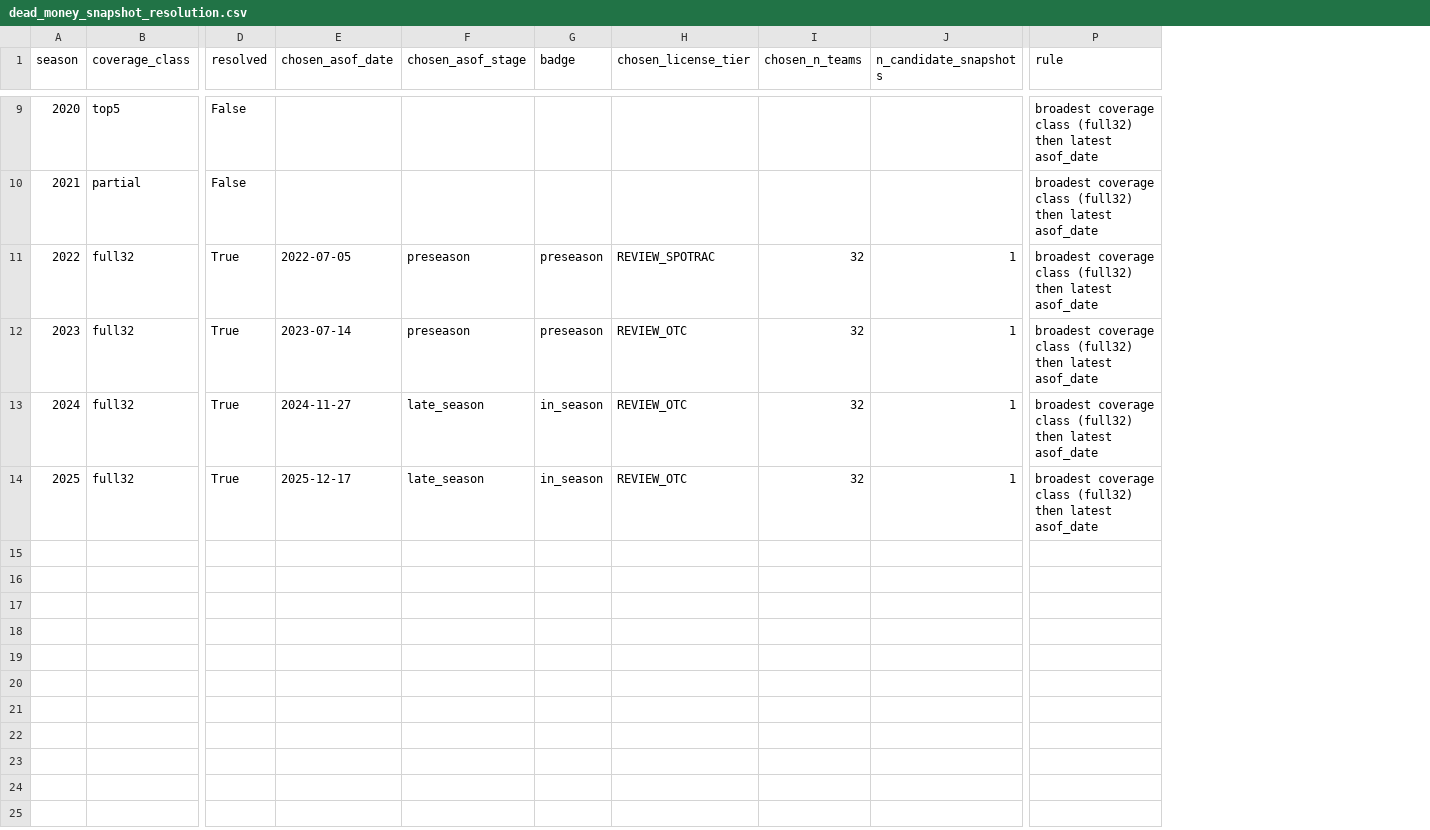
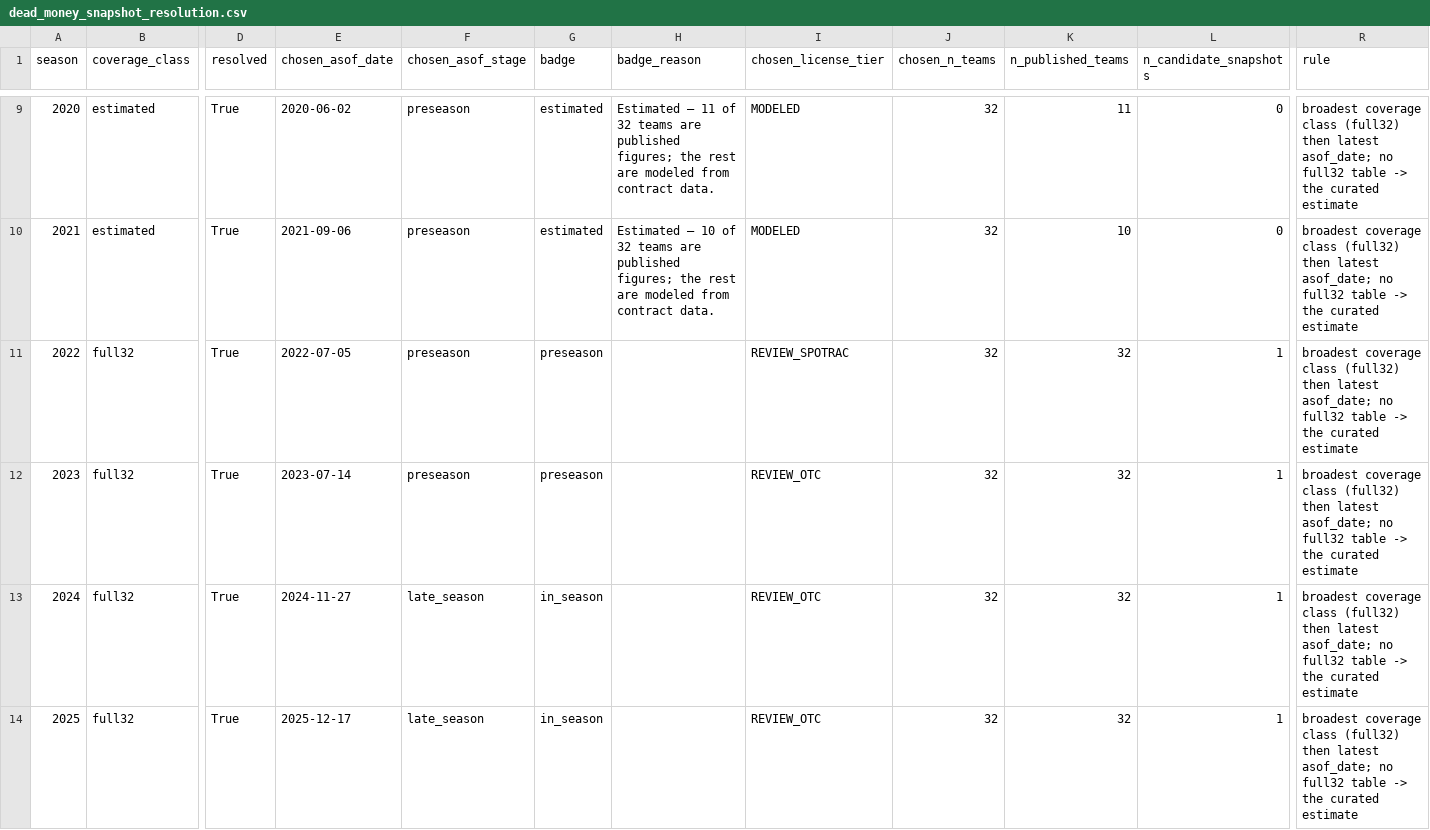
Before and after one commit to reymuniziii-svg/nfl-o-nomics, a CSV file: data/marts/dead_money_snapshot_resolution.csv, drawn as a sheet; only a part is shown, gaps mark what is left out; addresses are those after the commit; the diff covers the shown part only; the diff names each change by its address in the sheet, - before the commit and + after, or states it on an @@ line.

```diff
--- a/data/marts/dead_money_snapshot_resolution.csv
+++ b/data/marts/dead_money_snapshot_resolution.csv
+column H (badge_reason), rows 9-10: Estimated — 11 of 32 teams are published figures; the rest are modeled from contract data. | Estimated — 10 of 32 teams are published figures; the rest are modeled from contract data.
+column K (n_published_teams), rows 9-14: 11 | 10 | 32 | 32 | 32 | 32
-B9 (coverage_class): top5
+B9 (coverage_class): estimated
-D9:D10 (resolved): False
+D9:D10 (resolved): True
-E9 (chosen_asof_date): (empty)
+E9 (chosen_asof_date): 2020-06-02
-F9:F10 (chosen_asof_stage): (empty)
+F9:F10 (chosen_asof_stage): preseason
-G9:G10 (badge): (empty)
+G9:G10 (badge): estimated
-I9:I10 (chosen_license_tier): (empty)
+I9:I10 (chosen_license_tier): MODELED
-J9:J10 (chosen_n_teams): (empty)
+J9:J10 (chosen_n_teams): 32
-L9:L10 (n_candidate_snapshots): (empty)
+L9:L10 (n_candidate_snapshots): 0
-R9:R14 (rule): …then latest asof_date
+R9:R14 (rule): …then latest asof_date; no full32 table -> the curated estimate
-B10 (coverage_class): partial
+B10 (coverage_class): estimated
-E10 (chosen_asof_date): (empty)
+E10 (chosen_asof_date): 2021-09-06
```
Also changed, not shown: 41 edited cells elsewhere in this file, data/curated/staging/dead_money_estimated_2013_model.csv, data/marts/capplus_context.csv, 27 other files.
